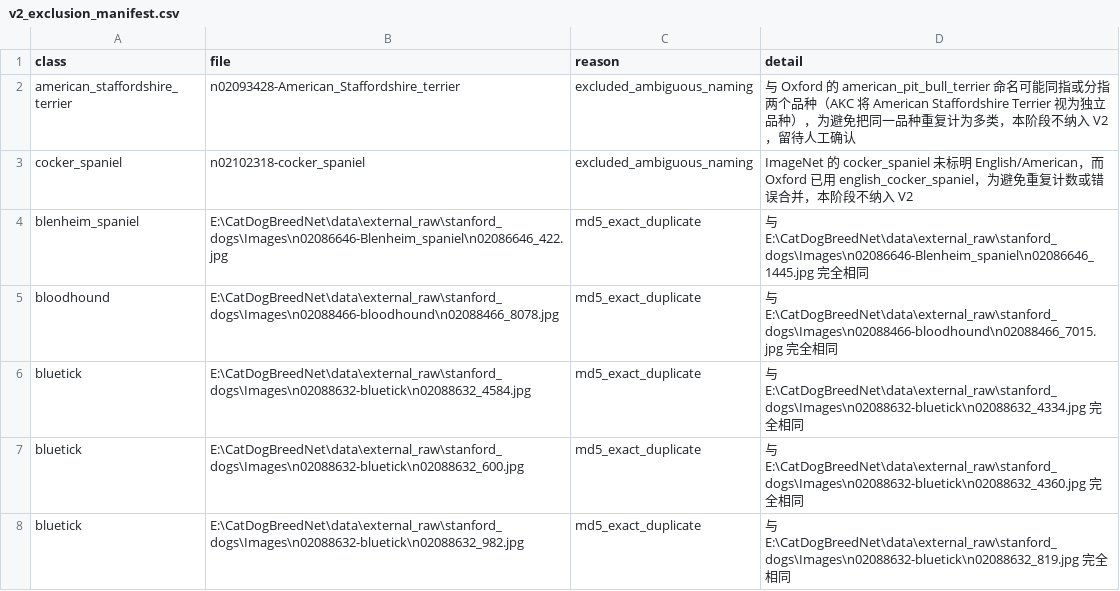
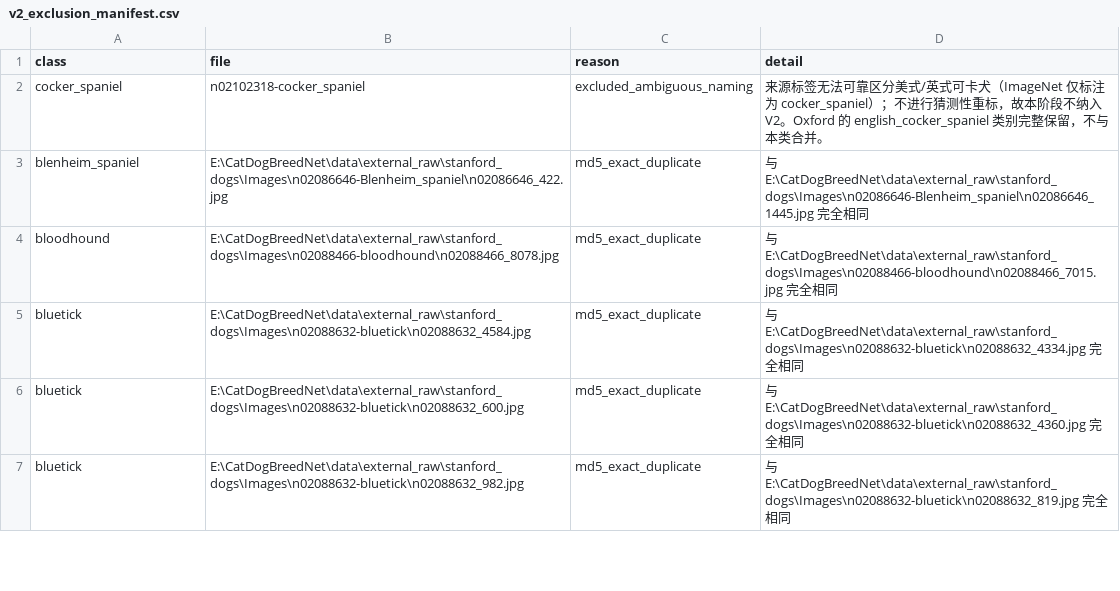
Before and after one commit to magicboyunbeaten-collab/CatDogBreedNet, a CSV file: reports/v2_exclusion_manifest.csv, drawn as a sheet; only a part is shown.

```diff
--- a/reports/v2_exclusion_manifest.csv
+++ b/reports/v2_exclusion_manifest.csv
@@ -1,4 +1,3 @@
 class,file,reason,detail
-american_staffordshire_terrier,n02093428-American_Staffordshire_terrier,excluded_ambiguous_naming,与 Oxford 的 american_pit_bull_terrier 命名可能同指或分指两个品种（AKC 将 American Staffordshire Terrier 视为独立品种），为避免把同一品种重复计为多类，本阶段不纳入 V2，留待人工确认
-cocker_spaniel,n02102318-cocker_spaniel,excluded_ambiguous_naming,ImageNet 的 cocker_spaniel 未标明 English/American，而 Oxford 已用 english_cocker_spaniel，为避免重复计数或错误合并，本阶段不纳入 V2
+cocker_spaniel,n02102318-cocker_spaniel,excluded_ambiguous_naming,来源标签无法可靠区分美式/英式可卡犬（ImageNet 仅标注为 cocker_spaniel）；不进行猜测性重标，故本阶段不纳入 V2。Oxford 的 english_cocker_spaniel 类别完整保留，不与本类合并。
 blenheim_spaniel,E:\CatDogBreedNet\data\external_raw\stanford_dogs\Images\n02086646-Blenheim_spaniel\n02086646_422.jpg,md5_exact_duplicate,与 E:\CatDogBreedNet\data\external_raw\stanford_dogs\Images\n02086646-Blenheim_spaniel\n02086646_1445.jpg 完全相同
```
Also changed, not shown: reports/v2_class_catalog.csv, reports/v2_class_counts.csv, 16 other files.
